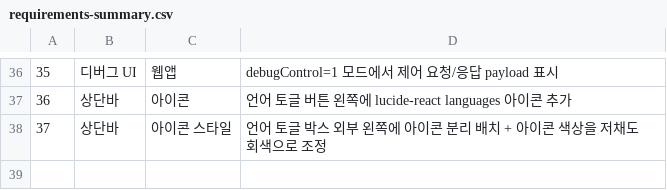
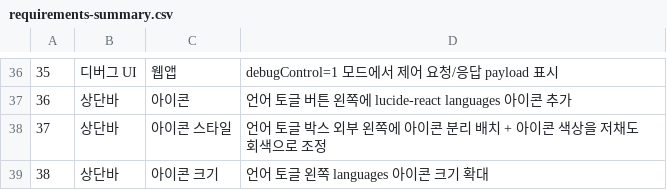
Before and after one commit to lifeisrent/CUTE, a CSV file: notes/requirements-summary.csv, drawn as a sheet; only a part is shown, gaps mark what is left out; the diff names each change by its address in the sheet, - before the commit and + after, or states it on an @@ line.

Commit message:
style: increase topbar language icon size

```diff
--- a/notes/requirements-summary.csv
+++ b/notes/requirements-summary.csv
+row 39: 38 | 상단바 | 아이콘 크기 | 언어 토글 왼쪽 languages 아이콘 크기 확대
```
Also changed, not shown: 1 other file.
